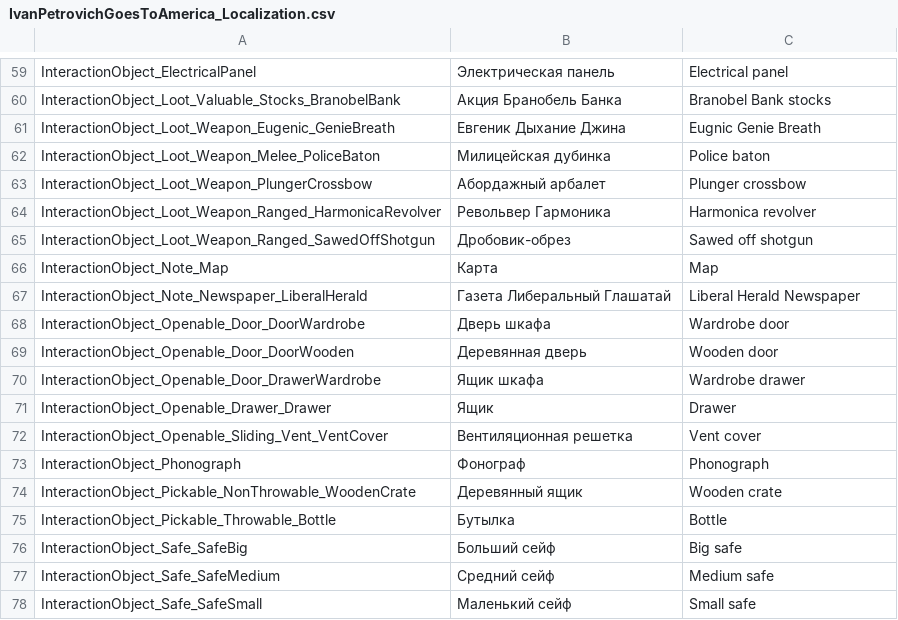
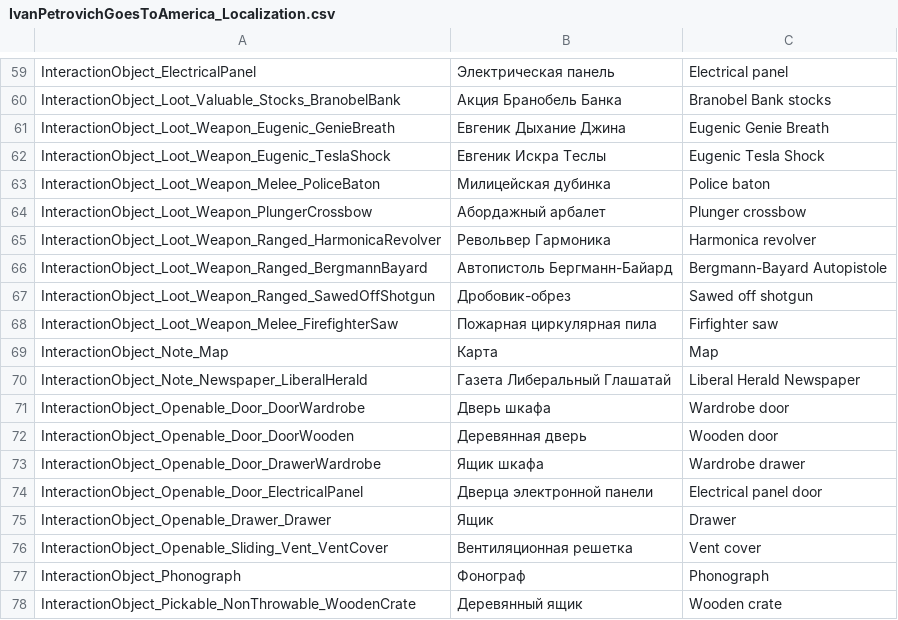
Before and after one commit to PanichMark/IvanPetrovichGoesToAmerica_Unity, a CSV file: Assets/Resources/IvanPetrovichGoesToAmerica_Localization.csv, drawn as a sheet; only a part is shown, gaps mark what is left out; the shorter side is filled out with more unchanged rows.

Commit message:
Added all Weapons LootObjects, changed TestScene layout layout to include all new Objects

```diff
--- a/Assets/Resources/IvanPetrovichGoesToAmerica_Localization.csv
+++ b/Assets/Resources/IvanPetrovichGoesToAmerica_Localization.csv
@@ -60,3 +60,4 @@ InteractionObject_ElectricalPanel,Электрическая панель,Electr
 InteractionObject_Loot_Valuable_Stocks_BranobelBank,Акция Бранобель Банка,Branobel Bank stocks
-InteractionObject_Loot_Weapon_Eugenic_GenieBreath,Евгеник Дыхание Джина,Eugnic Genie Breath
+InteractionObject_Loot_Weapon_Eugenic_GenieBreath,Евгеник Дыхание Джина,Eugenic Genie Breath
+InteractionObject_Loot_Weapon_Eugenic_TeslaShock,Евгеник Искра Теслы,Eugenic Tesla Shock
 InteractionObject_Loot_Weapon_Melee_PoliceBaton,Милицейская дубинка,Police baton
@@ -64,3 +65,5 @@ InteractionObject_Loot_Weapon_PlungerCrossbow,Абордажный арбале
 InteractionObject_Loot_Weapon_Ranged_HarmonicaRevolver,Револьвер Гармоника,Harmonica revolver
+InteractionObject_Loot_Weapon_Ranged_BergmannBayard,Автопистоль Бергманн-Байард,Bergmann-Bayard Autopistole
 InteractionObject_Loot_Weapon_Ranged_SawedOffShotgun,Дробовик-обрез,Sawed off shotgun
+InteractionObject_Loot_Weapon_Melee_FirefighterSaw,Пожарная циркулярная пила,Firfighter saw
 InteractionObject_Note_Map,Карта,Map
@@ -70,2 +73,3 @@ InteractionObject_Openable_Door_DoorWooden,Деревянная дверь,Woode
 InteractionObject_Openable_Door_DrawerWardrobe,Ящик шкафа,Wardrobe drawer
+InteractionObject_Openable_Door_ElectricalPanel,Дверца электронной панели,Electrical panel door
 InteractionObject_Openable_Drawer_Drawer,Ящик,Drawer
```
Also changed, not shown: 26 other files.
